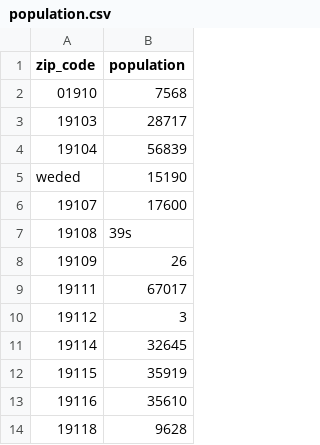
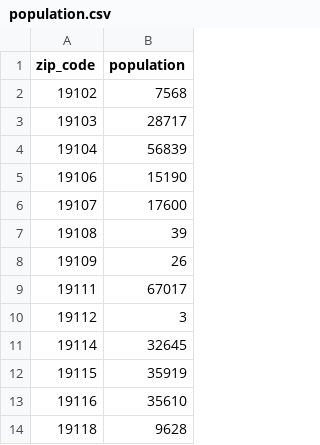
Before and after one commit to Joshua-Byrd/GroupProject, a CSV file: population.csv, drawn as a sheet; only a part is shown.

```diff
--- a/population.csv
+++ b/population.csv
@@ -1,8 +1,8 @@
 "zip_code","population"
-"01910",7568
+"19102",7568
 "19103",28717
 "19104",56839
-"weded",15190
+"19106",15190
 "19107",17600
-"19108",39s
+"19108",39
 "19109",26
```
Also changed, not shown: 10 other files.
